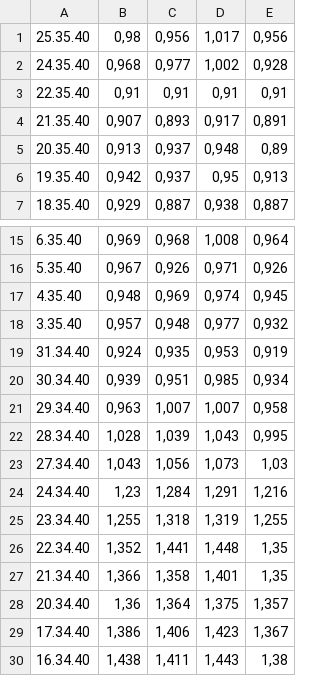
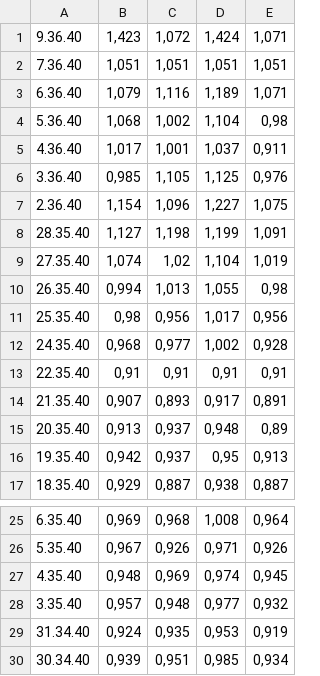
Before and after one commit to Fede5991/LSTM-for-Italian-ten-year-yield-prediction, a CSV file: Last.csv, drawn as a sheet; only a part is shown, gaps mark what is left out.

Commit message:
Add files via upload

```diff
--- a/Last.csv
+++ b/Last.csv
@@ -1 +1,11 @@
+9.36.40,"1,423","1,072","1,424","1,071"
+7.36.40,"1,051","1,051","1,051","1,051"
+6.36.40,"1,079","1,116","1,189","1,071"
+5.36.40,"1,068","1,002","1,104","0,98"
+4.36.40,"1,017","1,001","1,037","0,911"
+3.36.40,"0,985","1,105","1,125","0,976"
+2.36.40,"1,154","1,096","1,227","1,075"
+28.35.40,"1,127","1,198","1,199","1,091"
+27.35.40,"1,074","1,02","1,104","1,019"
+26.35.40,"0,994","1,013","1,055","0,98"
 25.35.40,"0,98","0,956","1,017","0,956"
@@ -20,11 +30 @@
 30.34.40,"0,939","0,951","0,985","0,934"
-29.34.40,"0,963","1,007","1,007","0,958"
-28.34.40,"1,028","1,039","1,043","0,995"
-27.34.40,"1,043","1,056","1,073","1,03"
-24.34.40,"1,23","1,284","1,291","1,216"
-23.34.40,"1,255","1,318","1,319","1,255"
-22.34.40,"1,352","1,441","1,448","1,35"
-21.34.40,"1,366","1,358","1,401","1,35"
-20.34.40,"1,36","1,364","1,375","1,357"
-17.34.40,"1,386","1,406","1,423","1,367"
-16.34.40,"1,438","1,411","1,443","1,38"
```
